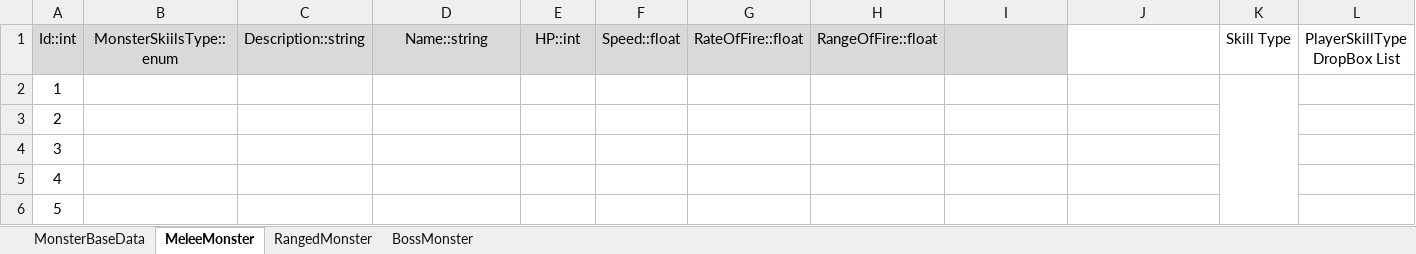
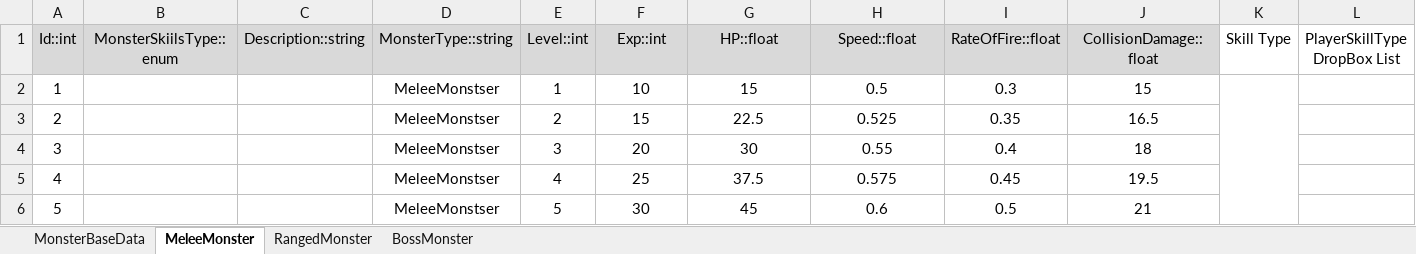
Before and after one commit to kory199/Unity-UnityKoreaAward, an Excel workbook: Assets/ExcelDataTables/MonsterData.xlsx, sheet MeleeMonster, drawn as a sheet; only a part is shown; values as stored, in another font and other column widths than the file's, no borders; table styles not drawn; the diff covers the shown part only; the diff names each change by its address in the sheet, - before the commit and + after, or states it on an @@ line.

Commit message:
add monster data table

```diff
--- a/Assets/ExcelDataTables/MonsterData.xlsx (sheet MeleeMonster)
+++ b/Assets/ExcelDataTables/MonsterData.xlsx (sheet MeleeMonster)
-D1: Name::string
+D1: MonsterType::string
-E1: HP::int
+E1: Level::int
-F1: Speed::float
+F1: Exp::int
-G1: RateOfFire::float
+G1: HP::float
-H1: RangeOfFire::float
+H1: Speed::float
-I1: (empty)
+I1: RateOfFire::float
-J1: (empty)
+J1: CollisionDamage::float
-J1 fill: none
+J1 fill: #D9D9D9
-D2:D6 (MonsterType::string): (empty)
+D2:D6 (MonsterType::string): MeleeMonstser
-E2 (Level::int): (empty)
+E2 (Level::int): 1
-F2 (Exp::int): (empty)
+F2 (Exp::int): 10
-G2 (HP::float): (empty)
+G2 (HP::float): 15
-H2 (Speed::float): (empty)
+H2 (Speed::float): 0.5
-I2 (RateOfFire::float): (empty)
+I2 (RateOfFire::float): 0.3
-J2 (CollisionDamage::float): (empty)
+J2 (CollisionDamage::float): 15
-E3 (Level::int): (empty)
+E3 (Level::int): 2
-F3 (Exp::int): (empty)
+F3 (Exp::int): 15
-G3 (HP::float): (empty)
+G3 (HP::float): 22.5
-H3 (Speed::float): (empty)
+H3 (Speed::float): 0.525
-I3 (RateOfFire::float): (empty)
+I3 (RateOfFire::float): 0.35
-J3 (CollisionDamage::float): (empty)
+J3 (CollisionDamage::float): 16.5
-E4 (Level::int): (empty)
+E4 (Level::int): 3
-F4 (Exp::int): (empty)
+F4 (Exp::int): 20
-G4 (HP::float): (empty)
+G4 (HP::float): 30
-H4 (Speed::float): (empty)
+H4 (Speed::float): 0.55
-I4 (RateOfFire::float): (empty)
+I4 (RateOfFire::float): 0.4
-J4 (CollisionDamage::float): (empty)
+J4 (CollisionDamage::float): 18
-E5 (Level::int): (empty)
+E5 (Level::int): 4
-F5 (Exp::int): (empty)
+F5 (Exp::int): 25
-G5 (HP::float): (empty)
+G5 (HP::float): 37.5
-H5 (Speed::float): (empty)
+H5 (Speed::float): 0.575
-I5 (RateOfFire::float): (empty)
+I5 (RateOfFire::float): 0.45
-J5 (CollisionDamage::float): (empty)
+J5 (CollisionDamage::float): 19.5
-E6 (Level::int): (empty)
+E6 (Level::int): 5
-F6 (Exp::int): (empty)
+F6 (Exp::int): 30
-G6 (HP::float): (empty)
+G6 (HP::float): 45
-H6 (Speed::float): (empty)
+H6 (Speed::float): 0.6
-I6 (RateOfFire::float): (empty)
+I6 (RateOfFire::float): 0.5
-J6 (CollisionDamage::float): (empty)
+J6 (CollisionDamage::float): 21
```
Also changed, not shown: 26 added rows and 56 edited cells elsewhere in this sheet, sheet RangedMonster, sheet MonsterBaseData, formulas that keep their value, 4 other files.
